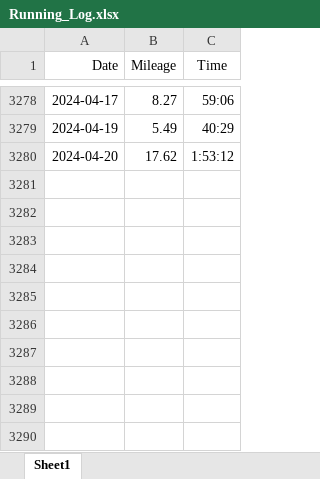
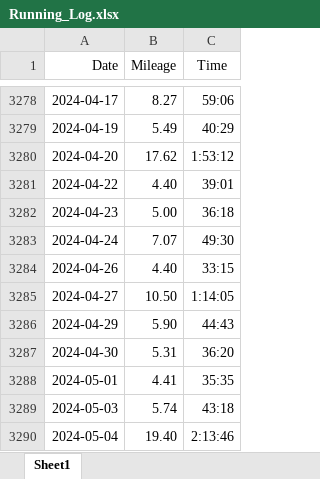
Before and after one commit to adolwick/biof309project, an Excel workbook: Running_Log.xlsx, sheet Sheet1, drawn as a sheet; only a part is shown, gaps mark what is left out; values as stored, in another font and other column widths than the file's, no borders; the diff names each change by its address in the sheet, - before the commit and + after, or states it on an @@ line.

```diff
--- a/Running_Log.xlsx (sheet Sheet1)
+++ b/Running_Log.xlsx (sheet Sheet1)
+row 3281: 2024-04-22 | 4.40 | 39:01
+row 3282: 2024-04-23 | 5.00 | 36:18
+row 3283: 2024-04-24 | 7.07 | 49:30
+row 3284: 2024-04-26 | 4.40 | 33:15
+row 3285: 2024-04-27 | 10.50 | 1:14:05
+row 3286: 2024-04-29 | 5.90 | 44:43
+row 3287: 2024-04-30 | 5.31 | 36:20
+row 3288: 2024-05-01 | 4.41 | 35:35
+row 3289: 2024-05-03 | 5.74 | 43:18
+row 3290: 2024-05-04 | 19.40 | 2:13:46
```
Also changed, not shown: 9 other files.
